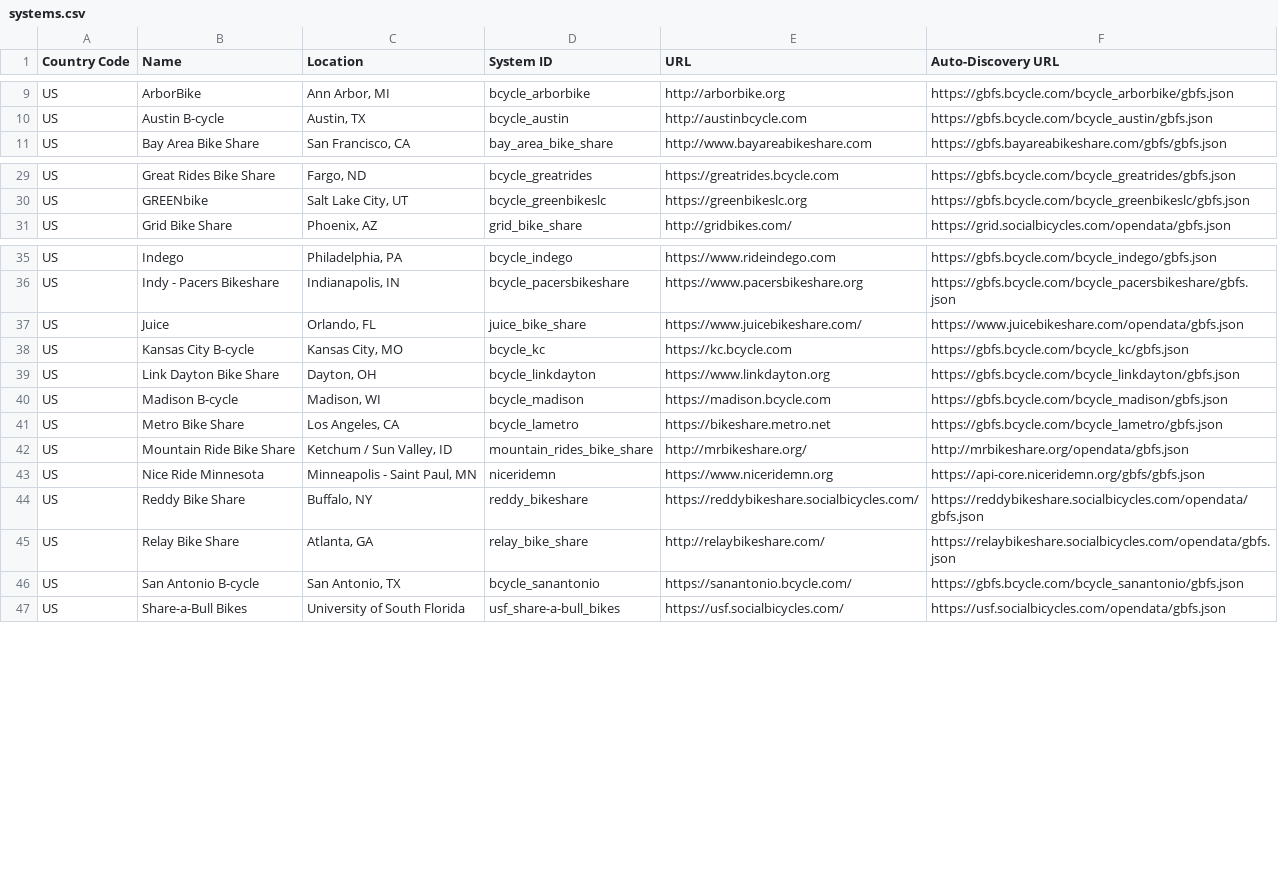
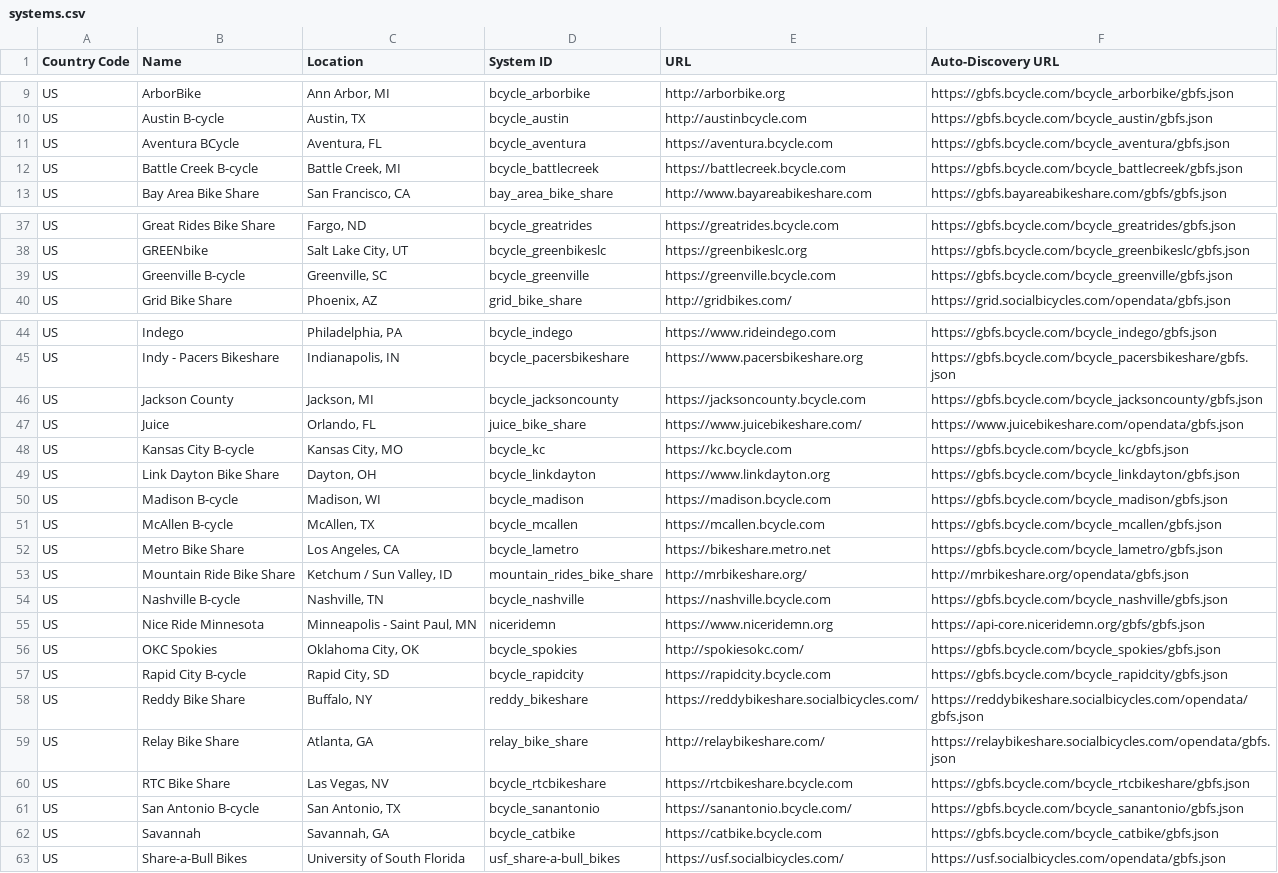
Before and after one commit to MobilityData/gbfs, a CSV file: systems.csv, drawn as a sheet; only a part is shown, gaps mark what is left out; the diff covers the shown part only.

Commit message:
Added missing BCycle Systems (#66)
* Added missing BCycle Systems

* Update systems.csv

* Update systems.csv

```diff
--- a/systems.csv
+++ b/systems.csv
@@ -10,2 +10,4 @@ US,ArborBike,"Ann Arbor, MI",bcycle_arborbike,http://arborbike.org,https://gbfs.
 US,Austin B-cycle,"Austin, TX",bcycle_austin,http://austinbcycle.com,https://gbfs.bcycle.com/bcycle_austin/gbfs.json
+US,Aventura BCycle,"Aventura, FL",bcycle_aventura,https://aventura.bcycle.com,https://gbfs.bcycle.com/bcycle_aventura/gbfs.json
+US,Battle Creek B-cycle,"Battle Creek, MI",bcycle_battlecreek,https://battlecreek.bcycle.com,https://gbfs.bcycle.com/bcycle_battlecreek/gbfs.json
 US,Bay Area Bike Share,"San Francisco, CA",bay_area_bike_share,http://www.bayareabikeshare.com,https://gbfs.bayareabikeshare.com/gbfs/gbfs.json
@@ -30,2 +38,3 @@ US,Great Rides Bike Share,"Fargo, ND",bcycle_greatrides,https://greatrides.bcycl
 US,GREENbike,"Salt Lake City, UT",bcycle_greenbikeslc,https://greenbikeslc.org,https://gbfs.bcycle.com/bcycle_greenbikeslc/gbfs.json
+US,Greenville B-cycle,"Greenville, SC",bcycle_greenville,https://greenville.bcycle.com,https://gbfs.bcycle.com/bcycle_greenville/gbfs.json
 US,Grid Bike Share,"Phoenix, AZ",grid_bike_share,http://gridbikes.com/,https://grid.socialbicycles.com/opendata/gbfs.json
@@ -36,2 +45,3 @@ US,Indego,"Philadelphia, PA",bcycle_indego,https://www.rideindego.com,https://gb
 US,Indy - Pacers Bikeshare,"Indianapolis, IN",bcycle_pacersbikeshare,https://www.pacersbikeshare.org,https://gbfs.bcycle.com/bcycle_pacersbikeshare/gbfs.json
+US,Jackson County,"Jackson, MI",bcycle_jacksoncounty,https://jacksoncounty.bcycle.com,https://gbfs.bcycle.com/bcycle_jacksoncounty/gbfs.json
 US,Juice,"Orlando, FL",juice_bike_share,https://www.juicebikeshare.com/,https://www.juicebikeshare.com/opendata/gbfs.json
@@ -40,8 +50,14 @@ US,Link Dayton Bike Share,"Dayton, OH",bcycle_linkdayton,https://www.linkdayton.
 US,Madison B-cycle,"Madison, WI",bcycle_madison,https://madison.bcycle.com,https://gbfs.bcycle.com/bcycle_madison/gbfs.json
+US,McAllen B-cycle,"McAllen, TX",bcycle_mcallen,https://mcallen.bcycle.com,https://gbfs.bcycle.com/bcycle_mcallen/gbfs.json
 US,Metro Bike Share,"Los Angeles, CA",bcycle_lametro,https://bikeshare.metro.net,https://gbfs.bcycle.com/bcycle_lametro/gbfs.json
 US,Mountain Ride Bike Share,"Ketchum / Sun Valley, ID",mountain_rides_bike_share,http://mrbikeshare.org/,http://mrbikeshare.org/opendata/gbfs.json
+US,Nashville B-cycle,"Nashville, TN",bcycle_nashville,https://nashville.bcycle.com,https://gbfs.bcycle.com/bcycle_nashville/gbfs.json
 US,Nice Ride Minnesota,"Minneapolis - Saint Paul, MN",niceridemn,https://www.niceridemn.org,https://api-core.niceridemn.org/gbfs/gbfs.json
+US,OKC Spokies,"Oklahoma City, OK",bcycle_spokies,http://spokiesokc.com/,https://gbfs.bcycle.com/bcycle_spokies/gbfs.json
+US,Rapid City B-cycle,"Rapid City, SD",bcycle_rapidcity,https://rapidcity.bcycle.com,https://gbfs.bcycle.com/bcycle_rapidcity/gbfs.json
 US,Reddy Bike Share,"Buffalo, NY",reddy_bikeshare,https://reddybikeshare.socialbicycles.com/,https://reddybikeshare.socialbicycles.com/opendata/gbfs.json
 US,Relay Bike Share,"Atlanta, GA",relay_bike_share,http://relaybikeshare.com/,https://relaybikeshare.socialbicycles.com/opendata/gbfs.json
+US,RTC Bike Share,"Las Vegas, NV",bcycle_rtcbikeshare,https://rtcbikeshare.bcycle.com,https://gbfs.bcycle.com/bcycle_rtcbikeshare/gbfs.json
 US,San Antonio B-cycle,"San Antonio, TX",bcycle_sanantonio,https://sanantonio.bcycle.com/,https://gbfs.bcycle.com/bcycle_sanantonio/gbfs.json
+US,Savannah,"Savannah, GA",bcycle_catbike,https://catbike.bcycle.com,https://gbfs.bcycle.com/bcycle_catbike/gbfs.json
 US,Share-a-Bull Bikes,University of South Florida,usf_share-a-bull_bikes,https://usf.socialbicycles.com/,https://usf.socialbicycles.com/opendata/gbfs.json
```
Also changed, not shown: 6 added rows elsewhere in this file.
